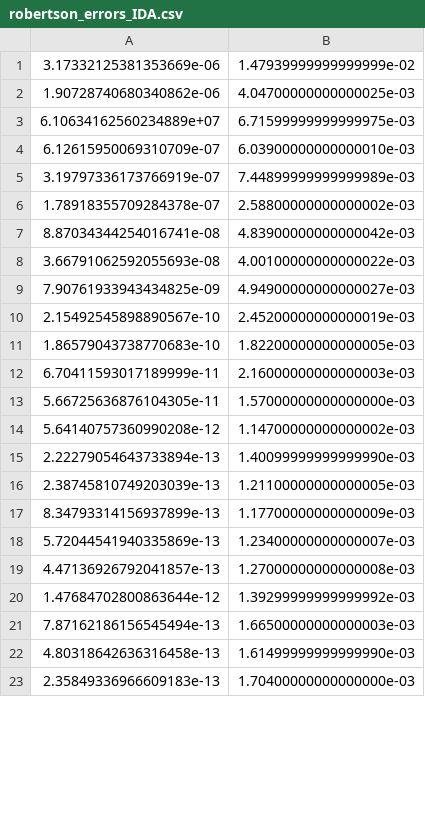
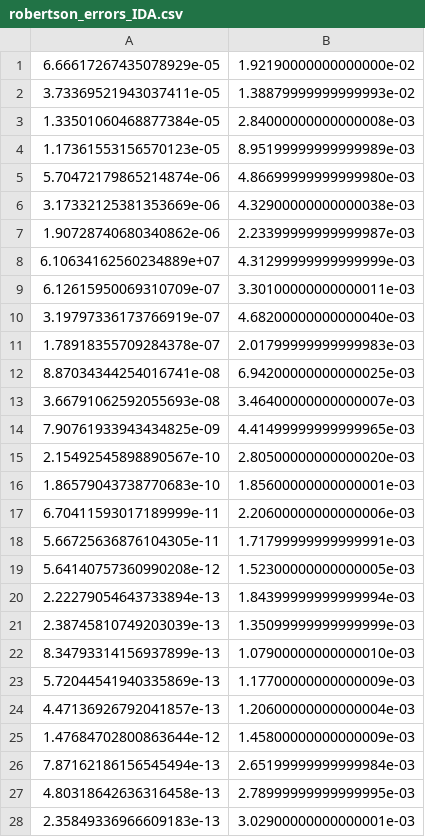
Before and after one commit to JonasBreuling/scipy_dae, a CSV file: scipy_dae/integrate/_dae/benchmarks/robertson/robertson_errors_IDA.csv, drawn as a sheet; only a part is shown; the diff covers the shown part only.

```diff
--- a/scipy_dae/integrate/_dae/benchmarks/robertson/robertson_errors_IDA.csv
+++ b/scipy_dae/integrate/_dae/benchmarks/robertson/robertson_errors_IDA.csv
@@ -1,23 +1,28 @@
-3.17332125381353669e-06, 1.47939999999999999e-02
-1.90728740680340862e-06, 4.04700000000000025e-03
-6.10634162560234889e+07, 6.71599999999999975e-03
-6.12615950069310709e-07, 6.03900000000000010e-03
-3.19797336173766919e-07, 7.44899999999999989e-03
-1.78918355709284378e-07, 2.58800000000000002e-03
-8.87034344254016741e-08, 4.83900000000000042e-03
-3.66791062592055693e-08, 4.00100000000000022e-03
-7.90761933943434825e-09, 4.94900000000000027e-03
-2.15492545898890567e-10, 2.45200000000000019e-03
-1.86579043738770683e-10, 1.82200000000000005e-03
-6.70411593017189999e-11, 2.16000000000000003e-03
-5.66725636876104305e-11, 1.57000000000000000e-03
-5.64140757360990208e-12, 1.14700000000000002e-03
-2.22279054643733894e-13, 1.40099999999999990e-03
-2.38745810749203039e-13, 1.21100000000000005e-03
-8.34793314156937899e-13, 1.17700000000000009e-03
-5.72044541940335869e-13, 1.23400000000000007e-03
-4.47136926792041857e-13, 1.27000000000000008e-03
-1.47684702800863644e-12, 1.39299999999999992e-03
-7.87162186156545494e-13, 1.66500000000000003e-03
-4.80318642636316458e-13, 1.61499999999999990e-03
-2.35849336966609183e-13, 1.70400000000000000e-03
+6.66617267435078929e-05, 1.92190000000000000e-02
+3.73369521943037411e-05, 1.38879999999999993e-02
+1.33501060468877384e-05, 2.84000000000000008e-03
+1.17361553156570123e-05, 8.95199999999999989e-03
+5.70472179865214874e-06, 4.86699999999999980e-03
+3.17332125381353669e-06, 4.32900000000000038e-03
+1.90728740680340862e-06, 2.23399999999999987e-03
+6.10634162560234889e+07, 4.31299999999999999e-03
+6.12615950069310709e-07, 3.30100000000000011e-03
+3.19797336173766919e-07, 4.68200000000000040e-03
+1.78918355709284378e-07, 2.01799999999999983e-03
+8.87034344254016741e-08, 6.94200000000000025e-03
+3.66791062592055693e-08, 3.46400000000000007e-03
+7.90761933943434825e-09, 4.41499999999999965e-03
+2.15492545898890567e-10, 2.80500000000000020e-03
+1.86579043738770683e-10, 1.85600000000000001e-03
+6.70411593017189999e-11, 2.20600000000000006e-03
+5.66725636876104305e-11, 1.71799999999999991e-03
+5.64140757360990208e-12, 1.52300000000000005e-03
+2.22279054643733894e-13, 1.84399999999999994e-03
+2.38745810749203039e-13, 1.35099999999999999e-03
+8.34793314156937899e-13, 1.07900000000000010e-03
+5.72044541940335869e-13, 1.17700000000000009e-03
+4.47136926792041857e-13, 1.20600000000000004e-03
+1.47684702800863644e-12, 1.45800000000000009e-03
+7.87162186156545494e-13, 2.65199999999999984e-03
+4.80318642636316458e-13, 2.78999999999999995e-03
+2.35849336966609183e-13, 3.02900000000000001e-03
```
Also changed, not shown: 5 removed rows and 4 edited cells elsewhere in this file, scipy_dae/integrate/_dae/benchmarks/arevalo/arevalo_errors_IDA.csv, scipy_dae/integrate/_dae/benchmarks/brenan/brenan_errors_IDA.csv, 13 other files.
